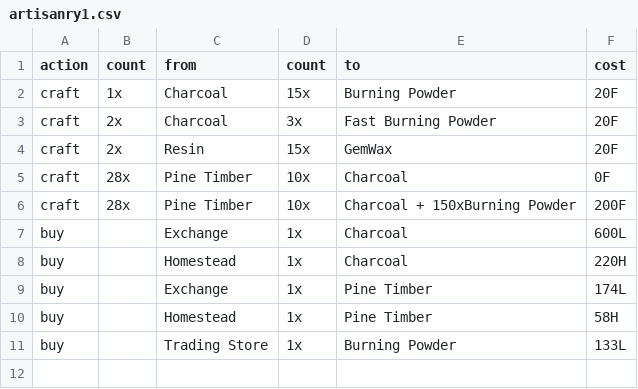
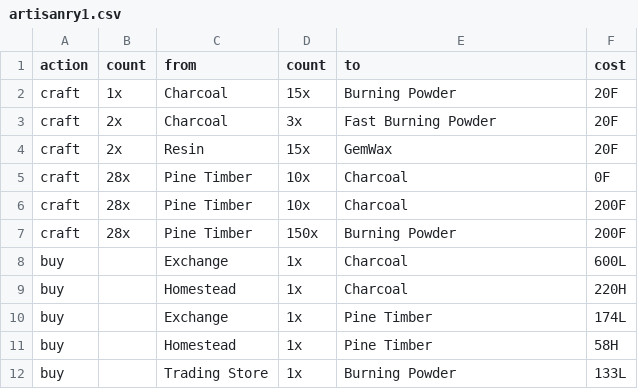
Before and after one commit to asgharkapk/star-resonance-crafting-database, a CSV file: data/artisanry1.csv, drawn as a sheet.

Commit message:
Update artisanry1.csv

```diff
--- a/data/artisanry1.csv
+++ b/data/artisanry1.csv
@@ -5,3 +5,4 @@ craft,2x,Resin,15x,GemWax,20F
 craft,28x,Pine Timber,10x,Charcoal,0F
-craft,28x,Pine Timber,10x,Charcoal + 150xBurning Powder,200F
+craft,28x,Pine Timber,10x,Charcoal,200F
+craft,28x,Pine Timber,150x,Burning Powder,200F
 buy,,Exchange,1x,Charcoal,600L
```
